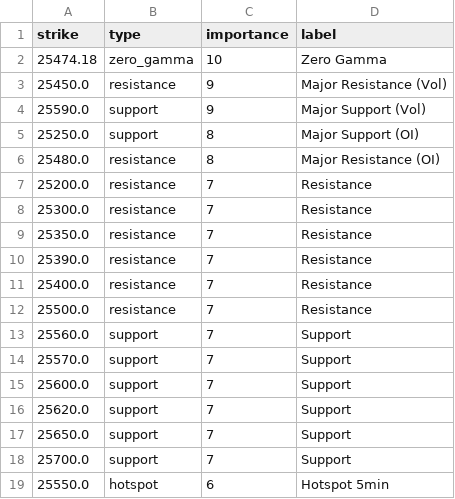
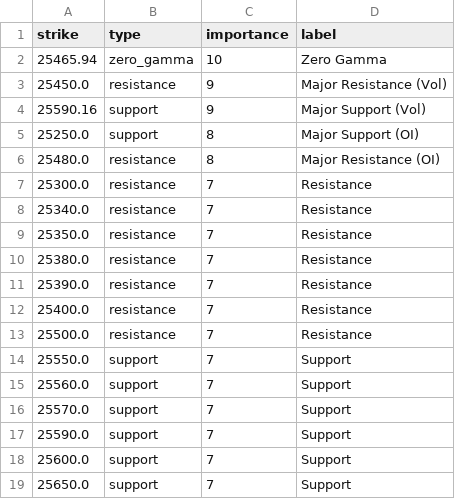
Before and after one commit to enzocosson/gex-tradingview, a CSV file: nq_gex_levels_metadata.csv, drawn as a sheet.

```diff
--- a/nq_gex_levels_metadata.csv
+++ b/nq_gex_levels_metadata.csv
@@ -1,10 +1,11 @@
 strike,type,importance,label
-25474.18,zero_gamma,10,Zero Gamma
+25465.94,zero_gamma,10,Zero Gamma
 25450.0,resistance,9,Major Resistance (Vol)
-25590.0,support,9,Major Support (Vol)
+25590.16,support,9,Major Support (Vol)
 25250.0,support,8,Major Support (OI)
 25480.0,resistance,8,Major Resistance (OI)
-25200.0,resistance,7,Resistance
 25300.0,resistance,7,Resistance
+25340.0,resistance,7,Resistance
 25350.0,resistance,7,Resistance
+25380.0,resistance,7,Resistance
 25390.0,resistance,7,Resistance
@@ -12,8 +13,7 @@ strike,type,importance,label
 25500.0,resistance,7,Resistance
+25550.0,support,7,Support
 25560.0,support,7,Support
 25570.0,support,7,Support
+25590.0,support,7,Support
 25600.0,support,7,Support
-25620.0,support,7,Support
 25650.0,support,7,Support
-25700.0,support,7,Support
-25550.0,hotspot,6,Hotspot 5min
```
Also changed, not shown: es_gex_levels.csv, es_gex_levels_metadata.csv, 2 other files.
